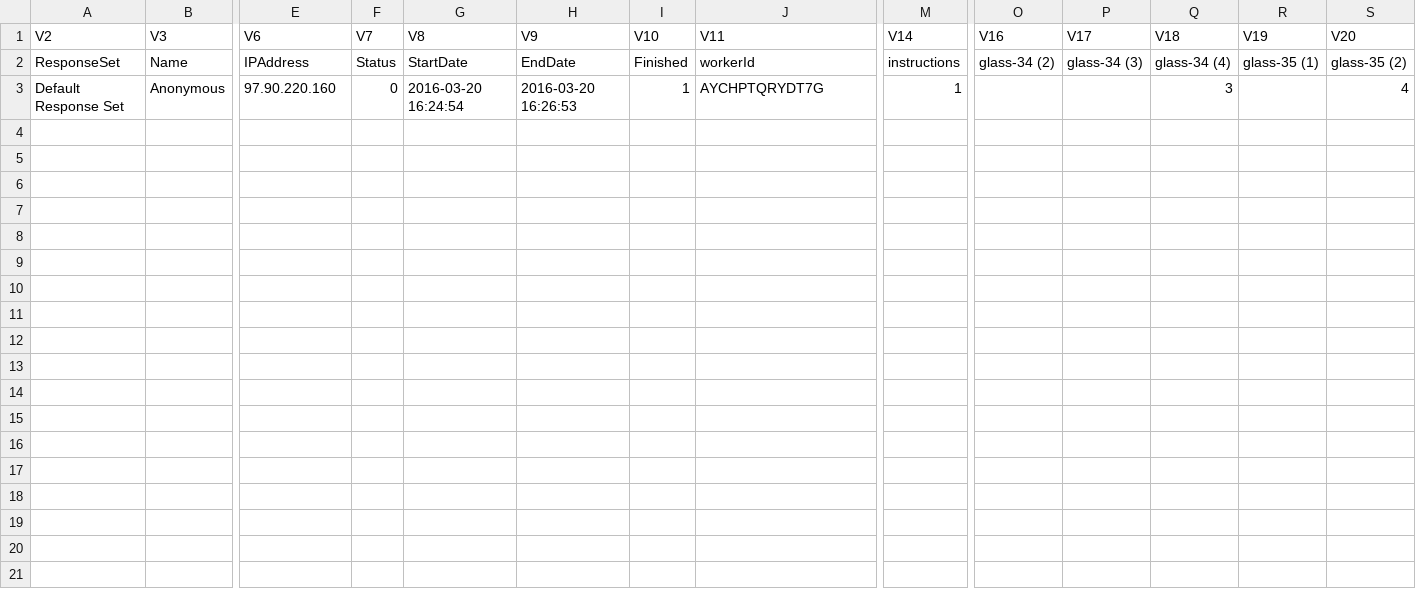
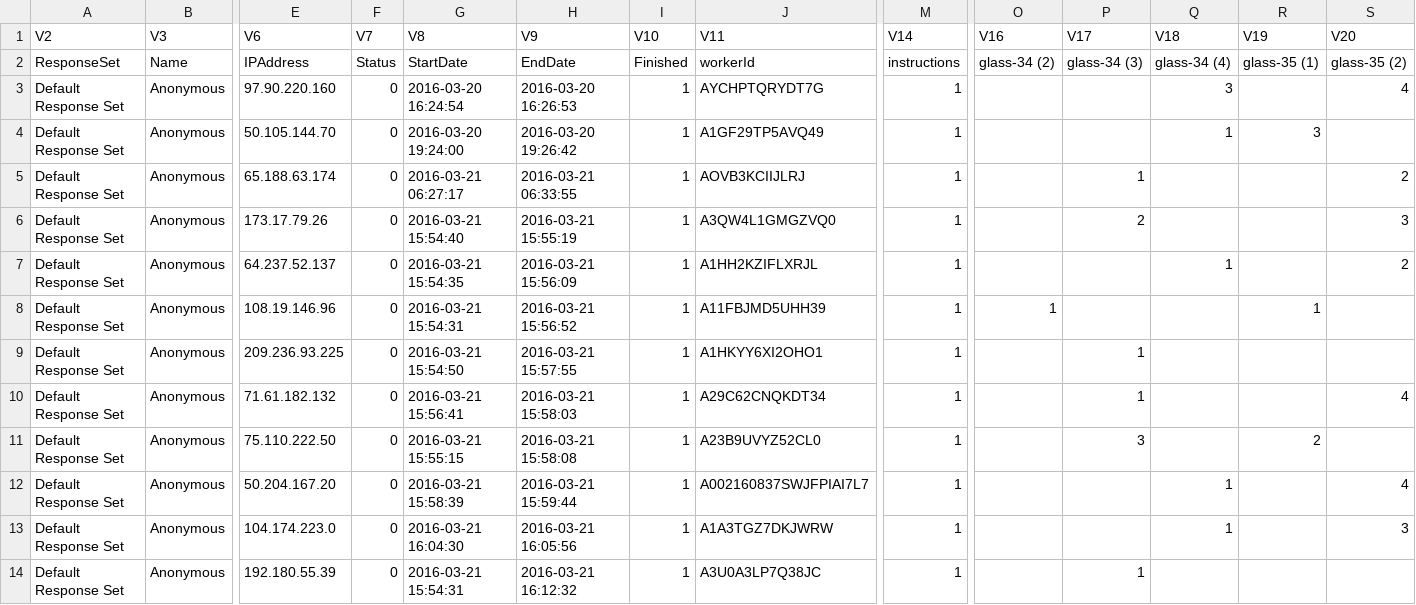
Before and after one commit to lupyanlab/words-in-transition, a CSV file: match-transcriptions/qualtrics/match_to_seed_1.csv, drawn as a sheet; only a part is shown, gaps mark what is left out; rows hold the shown columns only; the diff names each change by its address in the sheet, - before the commit and + after, or states it on an @@ line.

```diff
--- a/match-transcriptions/qualtrics/match_to_seed_1.csv
+++ b/match-transcriptions/qualtrics/match_to_seed_1.csv
+row 4: Default Response Set | Anonymous | 50.105.144.70 | 0 | 2016-03-20 19:24:00 | 2016-03-20 19:26:42 | 1 | A1GF29TP5AVQ49 | 1 |  |  | 1 | 3
+row 5: Default Response Set | Anonymous | 65.188.63.174 | 0 | 2016-03-21 06:27:17 | 2016-03-21 06:33:55 | 1 | AOVB3KCIIJLRJ | 1 |  | 1 |  |  | 2
+row 6: Default Response Set | Anonymous | 173.17.79.26 | 0 | 2016-03-21 15:54:40 | 2016-03-21 15:55:19 | 1 | A3QW4L1GMGZVQ0 | 1 |  | 2 |  |  | 3
+row 7: Default Response Set | Anonymous | 64.237.52.137 | 0 | 2016-03-21 15:54:35 | 2016-03-21 15:56:09 | 1 | A1HH2KZIFLXRJL | 1 |  |  | 1 |  | 2
+row 8: Default Response Set | Anonymous | 108.19.146.96 | 0 | 2016-03-21 15:54:31 | 2016-03-21 15:56:52 | 1 | A11FBJMD5UHH39 | 1 | 1 |  |  | 1
+row 9: Default Response Set | Anonymous | 209.236.93.225 | 0 | 2016-03-21 15:54:50 | 2016-03-21 15:57:55 | 1 | A1HKYY6XI2OHO1 | 1 |  | 1
+row 10: Default Response Set | Anonymous | 71.61.182.132 | 0 | 2016-03-21 15:56:41 | 2016-03-21 15:58:03 | 1 | A29C62CNQKDT34 | 1 |  | 1 |  |  | 4
+row 11: Default Response Set | Anonymous | 75.110.222.50 | 0 | 2016-03-21 15:55:15 | 2016-03-21 15:58:08 | 1 | A23B9UVYZ52CL0 | 1 |  | 3 |  | 2
+row 12: Default Response Set | Anonymous | 50.204.167.20 | 0 | 2016-03-21 15:58:39 | 2016-03-21 15:59:44 | 1 | A002160837SWJFPIAI7L7 | 1 |  |  | 1 |  | 4
+row 13: Default Response Set | Anonymous | 104.174.223.0 | 0 | 2016-03-21 16:04:30 | 2016-03-21 16:05:56 | 1 | A1A3TGZ7DKJWRW | 1 |  |  | 1 |  | 3
+row 14: Default Response Set | Anonymous | 192.180.55.39 | 0 | 2016-03-21 15:54:31 | 2016-03-21 16:12:32 | 1 | A3U0A3LP7Q38JC | 1 |  | 1
```
Also changed, not shown: match-transcriptions/qualtrics/match_to_seed_2.csv, match-transcriptions/source_info.csv, 3 other files.
